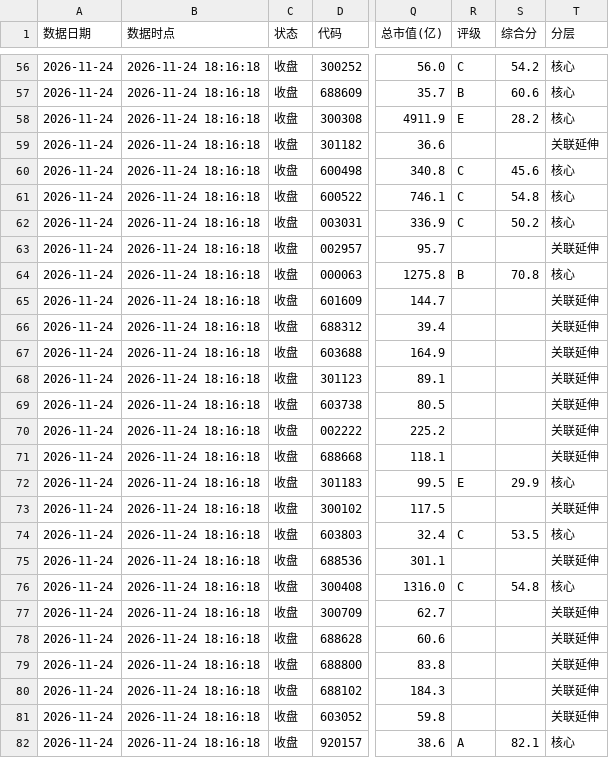
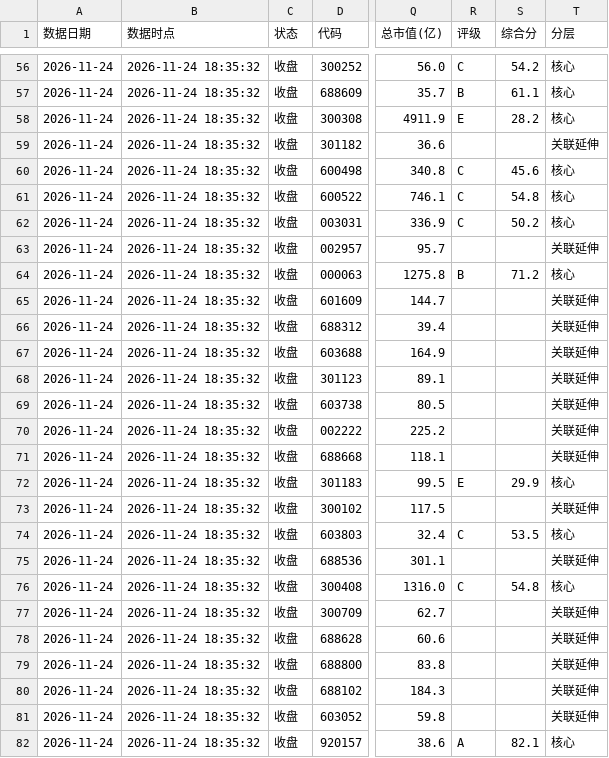
Before and after one commit to kay-github/code_all, a CSV file: tools/optical-decline-board/archive/光通信板块跌幅榜_20261124.csv, drawn as a sheet; only a part is shown, gaps mark what is left out; the diff covers the shown part only; the diff names each change by its address in the sheet, - before the commit and + after, or states it on an @@ line.

```diff
--- a/tools/optical-decline-board/archive/光通信板块跌幅榜_20261124.csv
+++ b/tools/optical-decline-board/archive/光通信板块跌幅榜_20261124.csv
-B56:B82 (数据时点): 2026-11-24 18:16:18
+B56:B82 (数据时点): 2026-11-24 18:35:32
-S57 (综合分): 60.6
+S57 (综合分): 61.1
-S64 (综合分): 70.8
+S64 (综合分): 71.2
```
Also changed, not shown: 109 edited cells elsewhere in this file, tools/optical-decline-board/archive/消费股跌幅榜_20261124.csv, tools/optical-decline-board/archive/科技股跌幅榜_20261124.csv, 5 other files.
